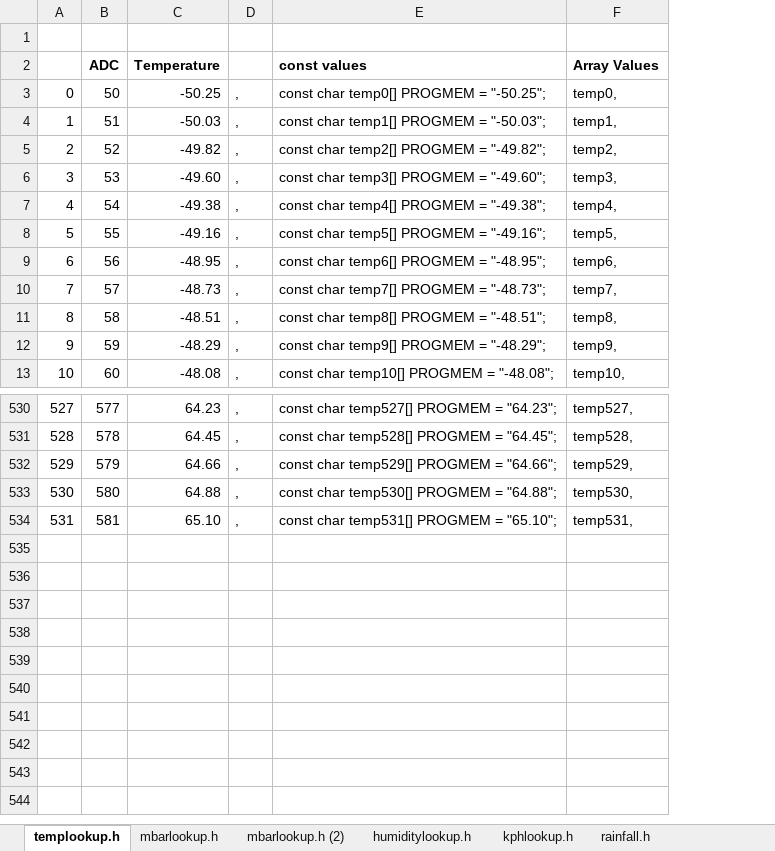
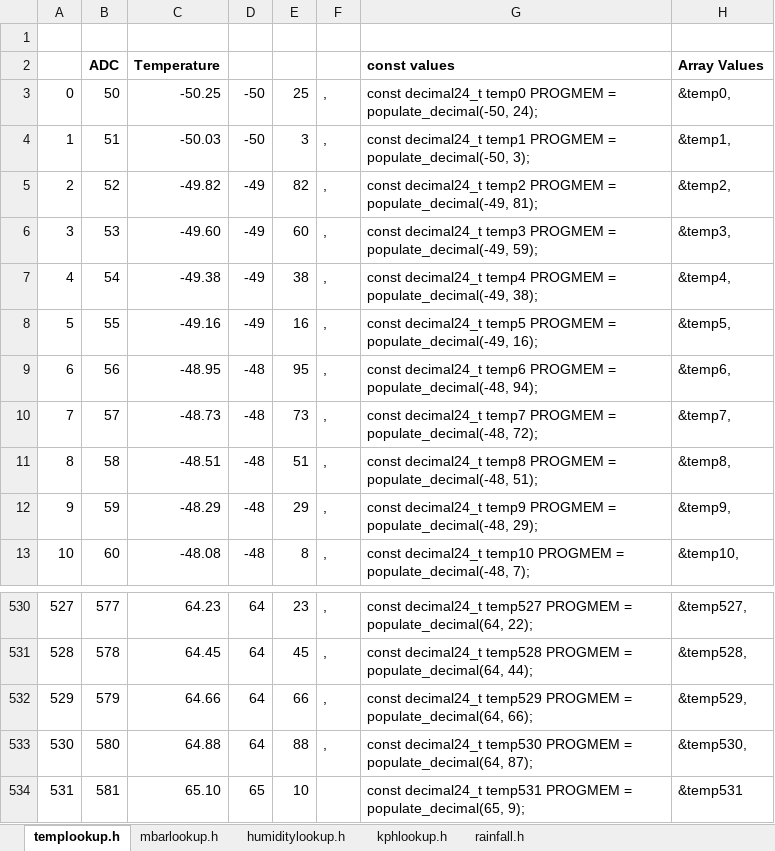
Before and after one commit to guywilson/AVRWeather, an Excel workbook: docs/Sensor_Lookup.xlsx, sheet templookup.h, drawn as a sheet; only a part is shown, gaps mark what is left out; values as stored, in another font and other column widths than the file's, no borders; removed rows and columns are numbered as before the commit, all else as after; the diff names each change by its address in the sheet, - before the commit and + after, or states it on an @@ line.

Commit message:
Updated lookups to use decimal24_t

```diff
--- a/docs/Sensor_Lookup.xlsx (sheet templookup.h)
+++ b/docs/Sensor_Lookup.xlsx (sheet templookup.h)
-sheet tab: mbarlookup.h (2)
+column D, rows 3-13: -50 | -50 | -49 | -49 | -49 | -49 | -48 | -48 | -48 | -48 | -48; rows 530-534: 64 | 64 | 64 | 64 | 65
+column E, rows 3-13: 25 | 3 | 82 | 60 | 38 | 16 | 95 | 73 | 51 | 29 | 8; rows 530-534: 23 | 45 | 66 | 88 | 10
-column E, rows 2-13: const values | const char temp0[] PROGMEM = "-50.25"; | const char temp1[] PROGMEM = "-50.03"; | const char temp2[] PROGMEM = "-49.82"; | const char temp3[] PROGMEM = "-49.60"; | const char temp4[] PROGMEM = "-49.38"; | const char temp5[] PROGMEM = "-49.16"; | const char temp6[] PROGMEM = "-48.95"; | const char temp7[] PROGMEM = "-48.73"; | const char temp8[] PROGMEM = "-48.51"; | const char temp9[] PROGMEM = "-48.29"; | const char temp10[] PROGMEM = "-48.08";; rows 530-534: const char temp527[] PROGMEM = "64.23"; | const char temp528[] PROGMEM = "64.45"; | const char temp529[] PROGMEM = "64.66"; | const char temp530[] PROGMEM = "64.88"; | const char temp531[] PROGMEM = "65.10";
-column F, rows 2-13: Array Values | temp0, | temp1, | temp2, | temp3, | temp4, | temp5, | temp6, | temp7, | temp8, | temp9, | temp10,; rows 530-534: temp527, | temp528, | temp529, | temp530, | temp531,
+column G, rows 2-13: const values | const decimal24_t temp0 PROGMEM = populate_decimal(-50, 24); | const decimal24_t temp1 PROGMEM = populate_decimal(-50, 3); | const decimal24_t temp2 PROGMEM = populate_decimal(-49, 81); | const decimal24_t temp3 PROGMEM = populate_decimal(-49, 59); | const decimal24_t temp4 PROGMEM = populate_decimal(-49, 38); | const decimal24_t temp5 PROGMEM = populate_decimal(-49, 16); | const decimal24_t temp6 PROGMEM = populate_decimal(-48, 94); | const decimal24_t temp7 PROGMEM = populate_decimal(-48, 72); | const decimal24_t temp8 PROGMEM = populate_decimal(-48, 51); | const decimal24_t temp9 PROGMEM = populate_decimal(-48, 29); | const decimal24_t temp10 PROGMEM = populate_decimal(-48, 7);; rows 530-534: const decimal24_t temp527 PROGMEM = populate_decimal(64, 22); | const decimal24_t temp528 PROGMEM = populate_decimal(64, 44); | const decimal24_t temp529 PROGMEM = populate_decimal(64, 66); | const decimal24_t temp530 PROGMEM = populate_decimal(64, 87); | const decimal24_t temp531 PROGMEM = populate_decimal(65, 9);
+column H, rows 2-13: Array Values | &temp0, | &temp1, | &temp2, | &temp3, | &temp4, | &temp5, | &temp6, | &temp7, | &temp8, | &temp9, | &temp10,; rows 530-534: &temp527, | &temp528, | &temp529, | &temp530, | &temp531
-F534: ,
+F534: (empty)
```
Also changed, not shown: sheet mbarlookup.h, sheet humiditylookup.h, sheet rainfall.h, sheet kphlookup.h, formulas that keep their value, 6 other files.
